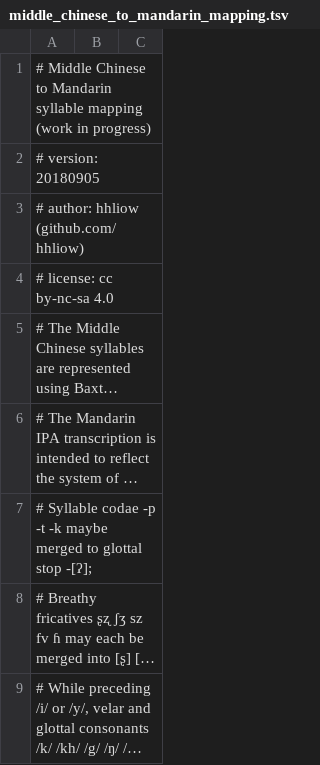
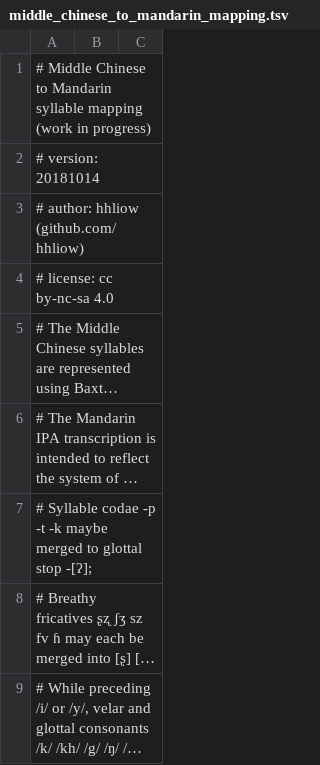
Before and after one commit to hhliow/mandarin, a TSV file: hhliow/middle_chinese_to_mandarin_mapping.tsv, drawn as a sheet; only a part is shown; long unchanged cells end in ….

Commit message:
Update middle_chinese_to_mandarin_mapping.tsv

```diff
--- a/hhliow/middle_chinese_to_mandarin_mapping.tsv
+++ b/hhliow/middle_chinese_to_mandarin_mapping.tsv
@@ -1,3 +1,3 @@
 # Middle Chinese to Mandarin syllable mapping (work in progress)
-# version: 20180905
+# version: 20181014
 # author: hhliow (github.com/hhliow)
```
